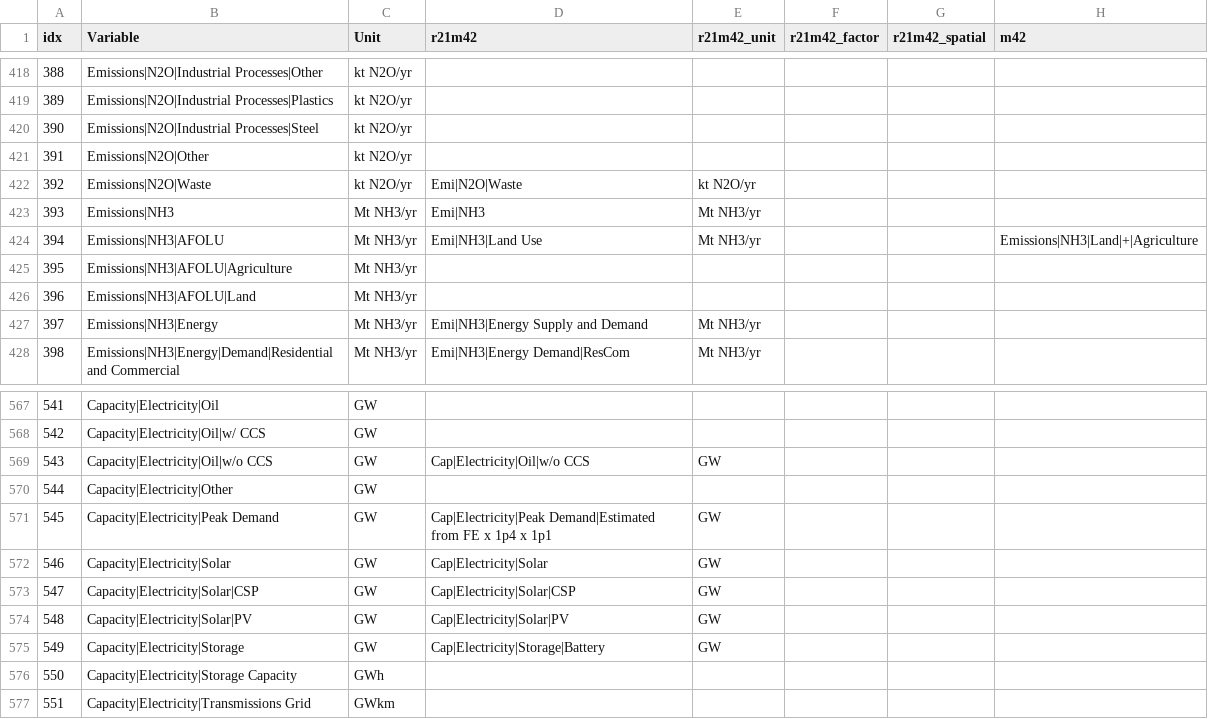
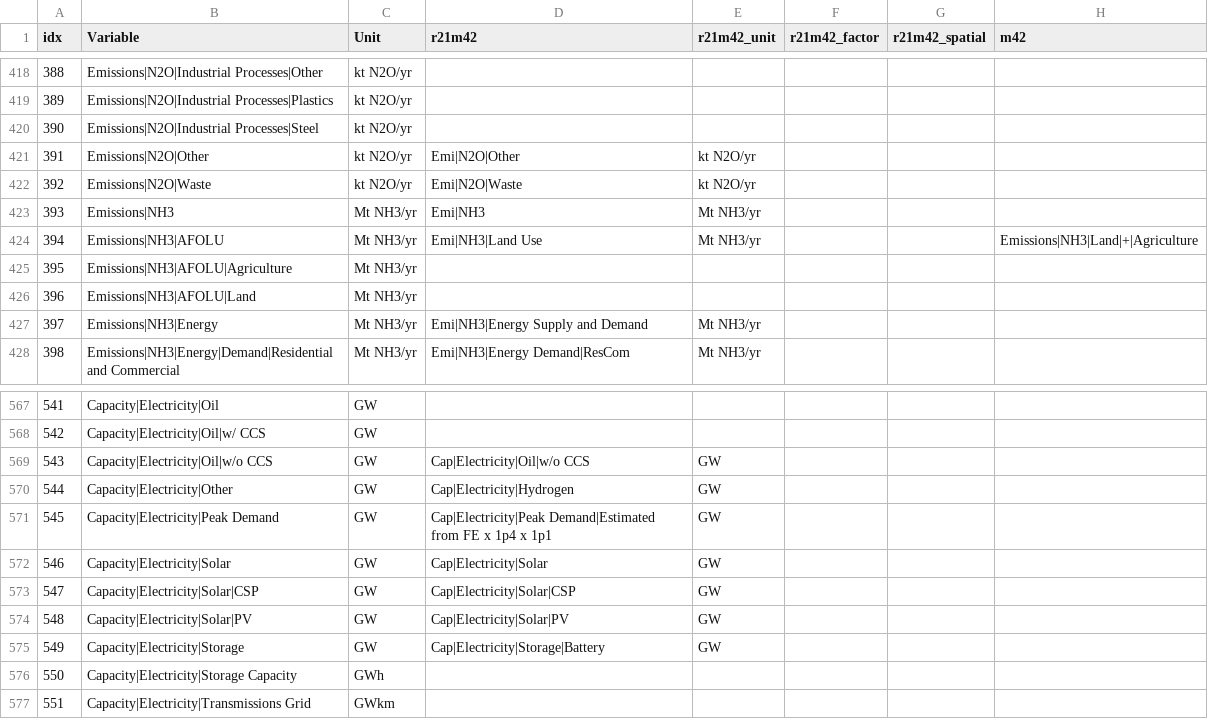
Before and after one commit to strefler/project_interfaces, a CSV file: ar6/mapping_template.csv, drawn as a sheet; only a part is shown, gaps mark what is left out; the diff covers the shown part only; the diff names each change by its address in the sheet, - before the commit and + after, or states it on an @@ line.

Commit message:
Fixed a couple of accounting issues with the reporting: In mapping_template.csv, add a few variables related to "other" (Emissions, SE|Electricity, Cap), Investment variables, SE|Gases, Final Energy|Transportation|Freight|Liquids and PE|Fuel|Heat furthermore, correct a number of summationGroups.csv: CCS, Energy emissions for most species, FE|Transportation|Freight/Passenger, PE (total, and gas, biomass, coal), and SE|Hydrogen

```diff
--- a/ar6/mapping_template.csv
+++ b/ar6/mapping_template.csv
-D421 (r21m42): (empty)
+D421 (r21m42): Emi|N2O|Other
-E421 (r21m42_unit): (empty)
+E421 (r21m42_unit): kt N2O/yr
-D570 (r21m42): (empty)
+D570 (r21m42): Cap|Electricity|Hydrogen
-E570 (r21m42_unit): (empty)
+E570 (r21m42_unit): GW
```
Also changed, not shown: 5 added rows and 18 edited cells elsewhere in this file, summationGroups.csv.
